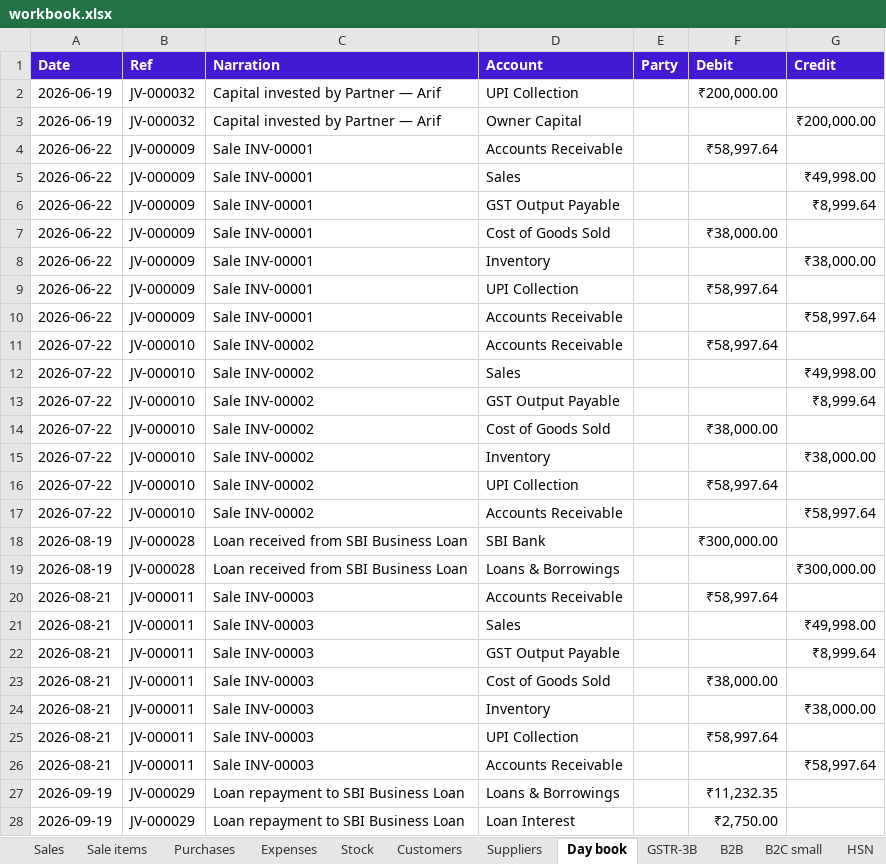
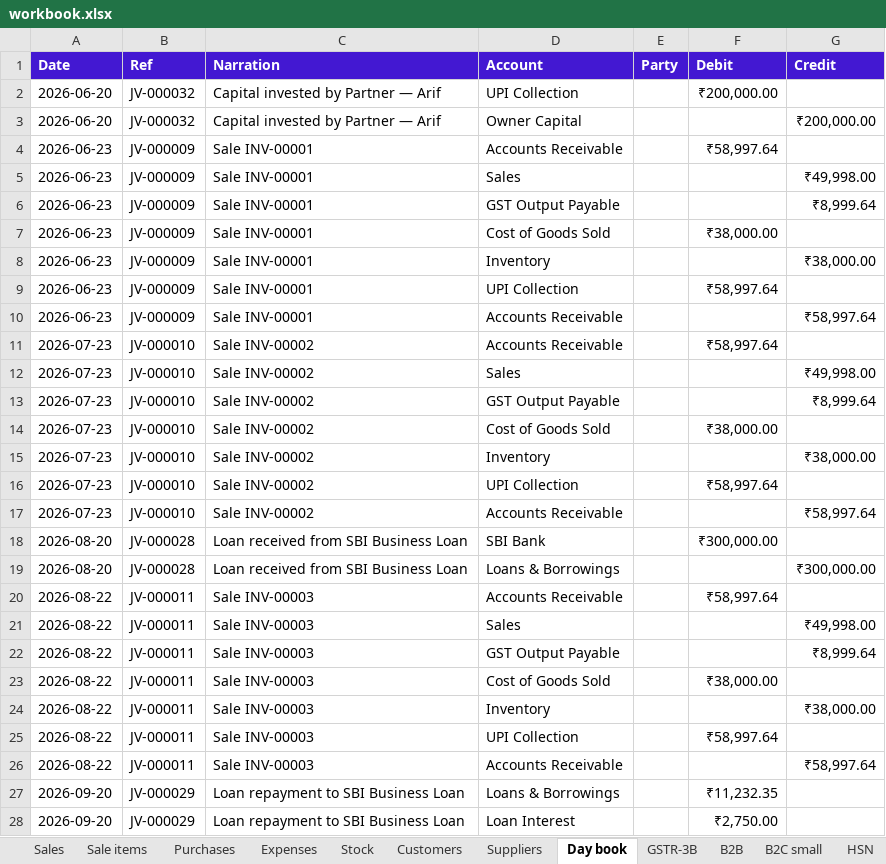
Before and after one commit to gamexpchub-gif/hisab, an Excel workbook: screenshots/workbook.xlsx, sheet Day book, drawn as a sheet; only a part is shown; values as stored, in another font and other column widths than the file's, no borders; the diff covers the shown part only; the diff names each change by its address in the sheet, - before the commit and + after, or states it on an @@ line.

```diff
--- a/screenshots/workbook.xlsx (sheet Day book)
+++ b/screenshots/workbook.xlsx (sheet Day book)
-A2:A3 (Date): 2026-06-19
+A2:A3 (Date): 2026-06-20
-A4:A10 (Date): 2026-06-22
+A4:A10 (Date): 2026-06-23
-A11:A17 (Date): 2026-07-22
+A11:A17 (Date): 2026-07-23
-A18:A19 (Date): 2026-08-19
+A18:A19 (Date): 2026-08-20
-A20:A26 (Date): 2026-08-21
+A20:A26 (Date): 2026-08-22
-A27:A28 (Date): 2026-09-19
+A27:A28 (Date): 2026-09-20
```
Also changed, not shown: 90 edited cells elsewhere in this sheet, sheet Sale items, sheet Sales, sheet Expenses, sheet Purchases, sheet Credit notes, 30 other files.
